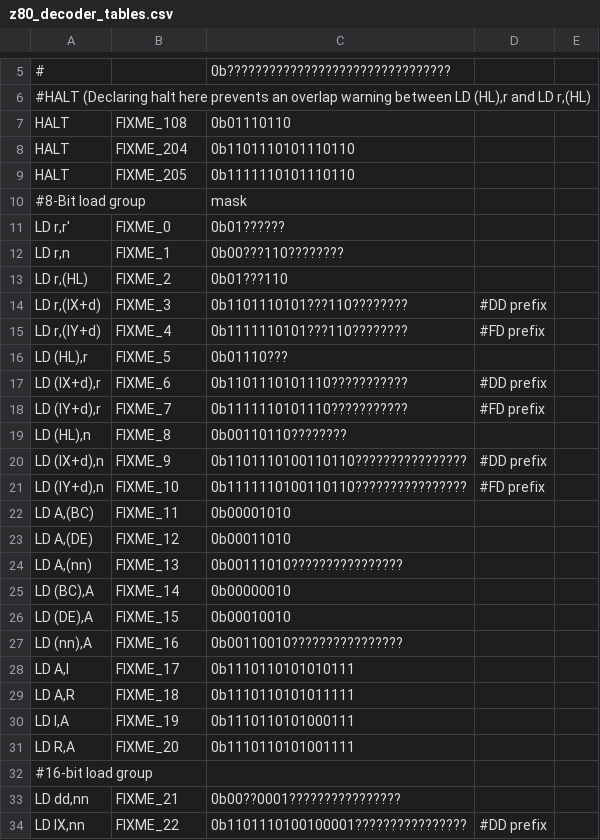
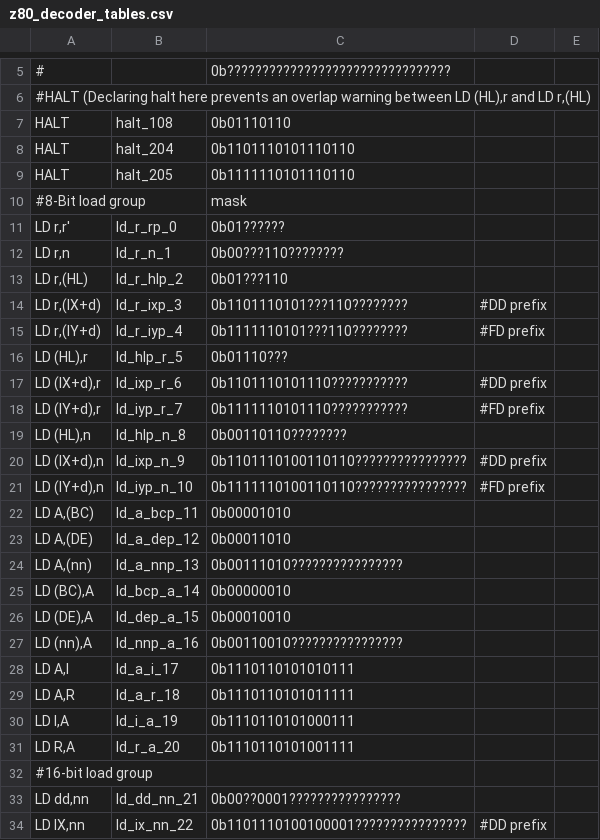
Before and after one commit to NeonMan/master-system-emu, a CSV file: z80/z80_decoder_tables.csv, drawn as a sheet; only a part is shown, gaps mark what is left out; the diff covers the shown part only.

```diff
--- a/z80/z80_decoder_tables.csv
+++ b/z80/z80_decoder_tables.csv
@@ -6,29 +6,29 @@
 #HALT (Declaring halt here prevents an overlap warning between LD (HL),r and LD r,(HL)				
-HALT	FIXME_108	0b01110110		
-HALT	FIXME_204	0b1101110101110110		
-HALT	FIXME_205	0b1111110101110110		
+HALT	halt_108	0b01110110		
+HALT	halt_204	0b1101110101110110		
+HALT	halt_205	0b1111110101110110		
 #8-Bit load group		mask		
-LD r,r'	FIXME_0	0b01??????		
-LD r,n	FIXME_1	0b00???110????????		
-LD r,(HL)	FIXME_2	0b01???110		
-LD r,(IX+d)	FIXME_3	0b1101110101???110????????	#DD prefix	
-LD r,(IY+d)	FIXME_4	0b1111110101???110????????	#FD prefix	
-LD (HL),r	FIXME_5	0b01110???		
-LD (IX+d),r	FIXME_6	0b1101110101110???????????	#DD prefix	
-LD (IY+d),r	FIXME_7	0b1111110101110???????????	#FD prefix	
-LD (HL),n	FIXME_8	0b00110110????????		
-LD (IX+d),n	FIXME_9	0b1101110100110110????????????????	#DD prefix	
-LD (IY+d),n	FIXME_10	0b1111110100110110????????????????	#FD prefix	
-LD A,(BC)	FIXME_11	0b00001010		
-LD A,(DE)	FIXME_12	0b00011010		
-LD A,(nn)	FIXME_13	0b00111010????????????????		
-LD (BC),A	FIXME_14	0b00000010		
-LD (DE),A	FIXME_15	0b00010010		
-LD (nn),A	FIXME_16	0b00110010????????????????		
-LD A,I	FIXME_17	0b1110110101010111		
-LD A,R	FIXME_18	0b1110110101011111		
-LD I,A	FIXME_19	0b1110110101000111		
-LD R,A	FIXME_20	0b1110110101001111		
+LD r,r'	ld_r_rp_0	0b01??????		
+LD r,n	ld_r_n_1	0b00???110????????		
+LD r,(HL)	ld_r_hlp_2	0b01???110		
+LD r,(IX+d)	ld_r_ixp_3	0b1101110101???110????????	#DD prefix	
+LD r,(IY+d)	ld_r_iyp_4	0b1111110101???110????????	#FD prefix	
+LD (HL),r	ld_hlp_r_5	0b01110???		
+LD (IX+d),r	ld_ixp_r_6	0b1101110101110???????????	#DD prefix	
+LD (IY+d),r	ld_iyp_r_7	0b1111110101110???????????	#FD prefix	
+LD (HL),n	ld_hlp_n_8	0b00110110????????		
+LD (IX+d),n	ld_ixp_n_9	0b1101110100110110????????????????	#DD prefix	
+LD (IY+d),n	ld_iyp_n_10	0b1111110100110110????????????????	#FD prefix	
+LD A,(BC)	ld_a_bcp_11	0b00001010		
+LD A,(DE)	ld_a_dep_12	0b00011010		
+LD A,(nn)	ld_a_nnp_13	0b00111010????????????????		
+LD (BC),A	ld_bcp_a_14	0b00000010		
+LD (DE),A	ld_dep_a_15	0b00010010		
+LD (nn),A	ld_nnp_a_16	0b00110010????????????????		
+LD A,I	ld_a_i_17	0b1110110101010111		
+LD A,R	ld_a_r_18	0b1110110101011111		
+LD I,A	ld_i_a_19	0b1110110101000111		
+LD R,A	ld_r_a_20	0b1110110101001111		
 #16-bit load group				
-LD dd,nn	FIXME_21	0b00??0001????????????????		
-LD IX,nn	FIXME_22	0b1101110100100001????????????????	#DD prefix	
+LD dd,nn	ld_dd_nn_21	0b00??0001????????????????		
+LD IX,nn	ld_ix_nn_22	0b1101110100100001????????????????	#DD prefix	
```
Also changed, not shown: 99 edited cells elsewhere in this file.
